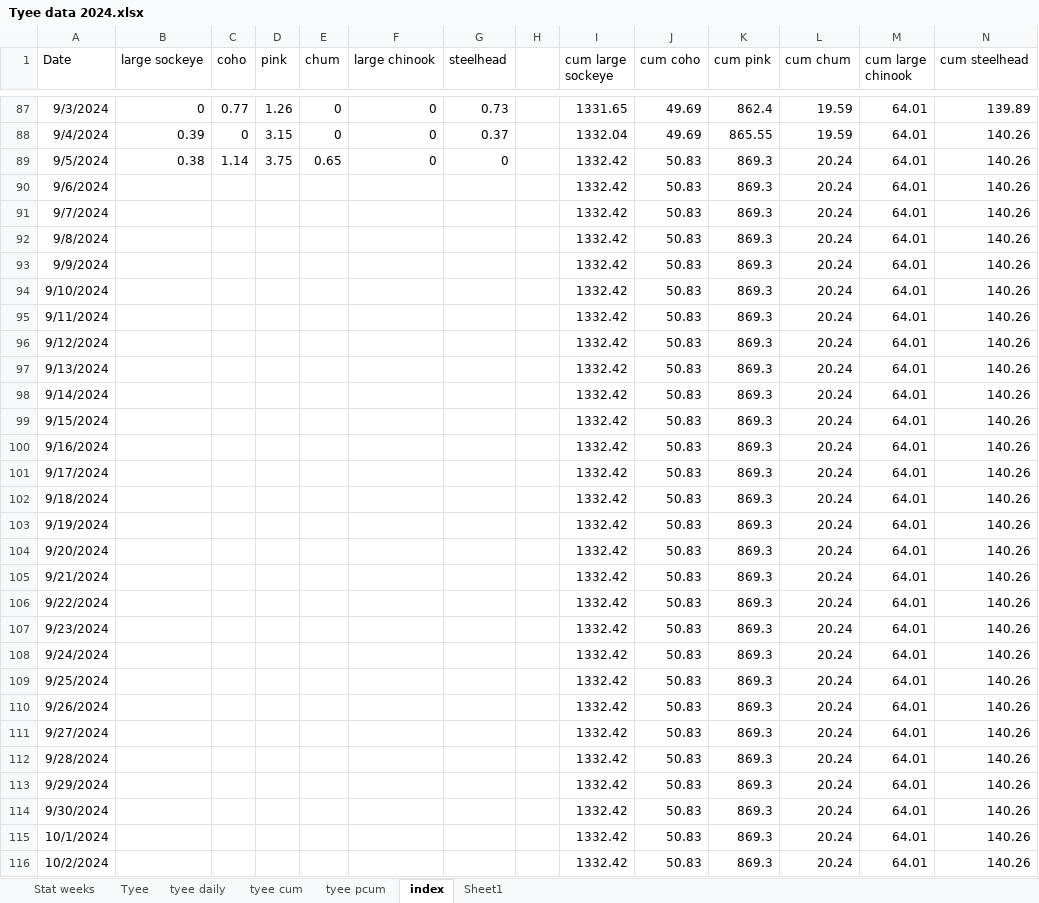
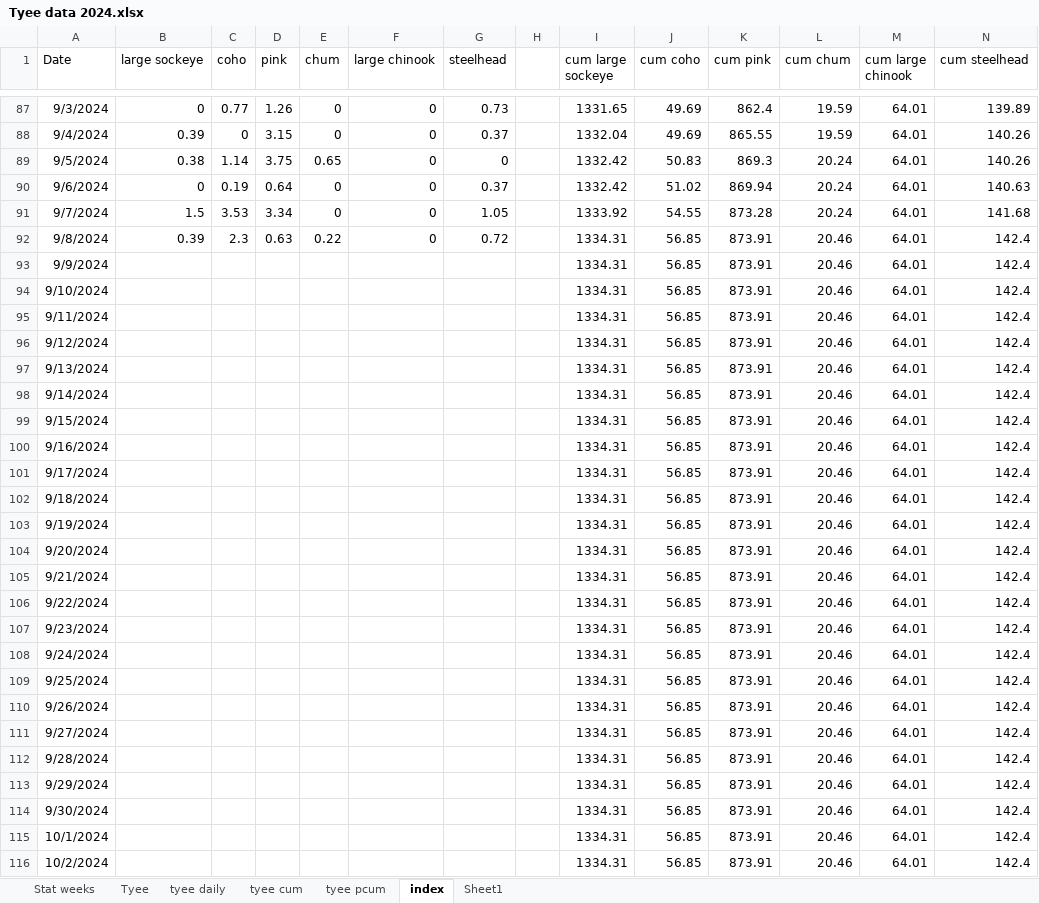
Before and after one commit to Coastland-Research/skeena-salmon-inseason-updates, an Excel workbook: data/Tyee data 2024.xlsx, sheet index, drawn as a sheet; only a part is shown, gaps mark what is left out; values as stored, in another font and other column widths than the file's, no borders; the diff covers the shown part only; the diff names each change by its address in the sheet, - before the commit and + after, or states it on an @@ line.

```diff
--- a/data/Tyee data 2024.xlsx (sheet index)
+++ b/data/Tyee data 2024.xlsx (sheet index)
-B90 (large sockeye): (empty)
+B90 (large sockeye): 0
-C90 (coho): (empty)
+C90 (coho): 0.19
-D90 (pink): (empty)
+D90 (pink): 0.64
-E90:E91 (chum): (empty)
+E90:E91 (chum): 0
-F90:F92 (large chinook): (empty)
+F90:F92 (large chinook): 0
-G90 (steelhead): (empty)
+G90 (steelhead): 0.37
-J90 (cum coho): 50.83
+J90 (cum coho): 51.02
-K90 (cum pink): 869.3
+K90 (cum pink): 869.94
-N90 (cum steelhead): 140.26
+N90 (cum steelhead): 140.63
-B91 (large sockeye): (empty)
+B91 (large sockeye): 1.5
-C91 (coho): (empty)
+C91 (coho): 3.53
-D91 (pink): (empty)
+D91 (pink): 3.34
-G91 (steelhead): (empty)
+G91 (steelhead): 1.05
-I91 (cum large sockeye): 1332.42
+I91 (cum large sockeye): 1333.92
-J91 (cum coho): 50.83
+J91 (cum coho): 54.55
-K91 (cum pink): 869.3
+K91 (cum pink): 873.28
-N91 (cum steelhead): 140.26
+N91 (cum steelhead): 141.68
-B92 (large sockeye): (empty)
+B92 (large sockeye): 0.39
-C92 (coho): (empty)
+C92 (coho): 2.3
-D92 (pink): (empty)
+D92 (pink): 0.63
-E92 (chum): (empty)
+E92 (chum): 0.22
-G92 (steelhead): (empty)
+G92 (steelhead): 0.72
-I92:I116 (cum large sockeye): 1332.42
+I92:I116 (cum large sockeye): 1334.31
-J92:J116 (cum coho): 50.83
+J92:J116 (cum coho): 56.85
-K92:K116 (cum pink): 869.3
+K92:K116 (cum pink): 873.91
-L92:L116 (cum chum): 20.24
+L92:L116 (cum chum): 20.46
-N92:N116 (cum steelhead): 140.26
+N92:N116 (cum steelhead): 142.4
```
Also changed, not shown: 15 edited cells elsewhere in this sheet, sheet Tyee, sheet tyee daily, sheet tyee cum, data/babine data 2024.xlsx, 34 other files.
